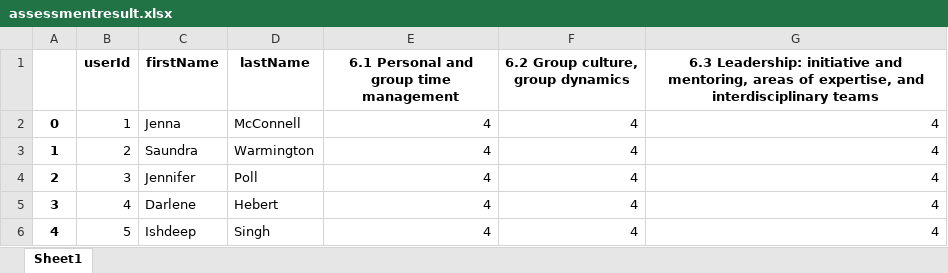
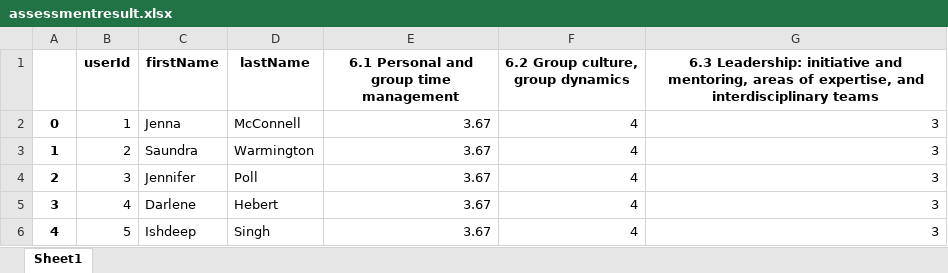
Before and after one commit to Singh-Ish/selfassessment, an Excel workbook: assessmentresult.xlsx, sheet Sheet1, drawn as a sheet; values as stored, in another font and other column widths than the file's, no borders; the diff names each change by its address in the sheet, - before the commit and + after, or states it on an @@ line.

```diff
--- a/assessmentresult.xlsx (sheet Sheet1)
+++ b/assessmentresult.xlsx (sheet Sheet1)
-E2:E6: 4
+E2:E6: 3.67
-G2:G6: 4
+G2:G6: 3
```
Also changed, not shown: 7 other files.
